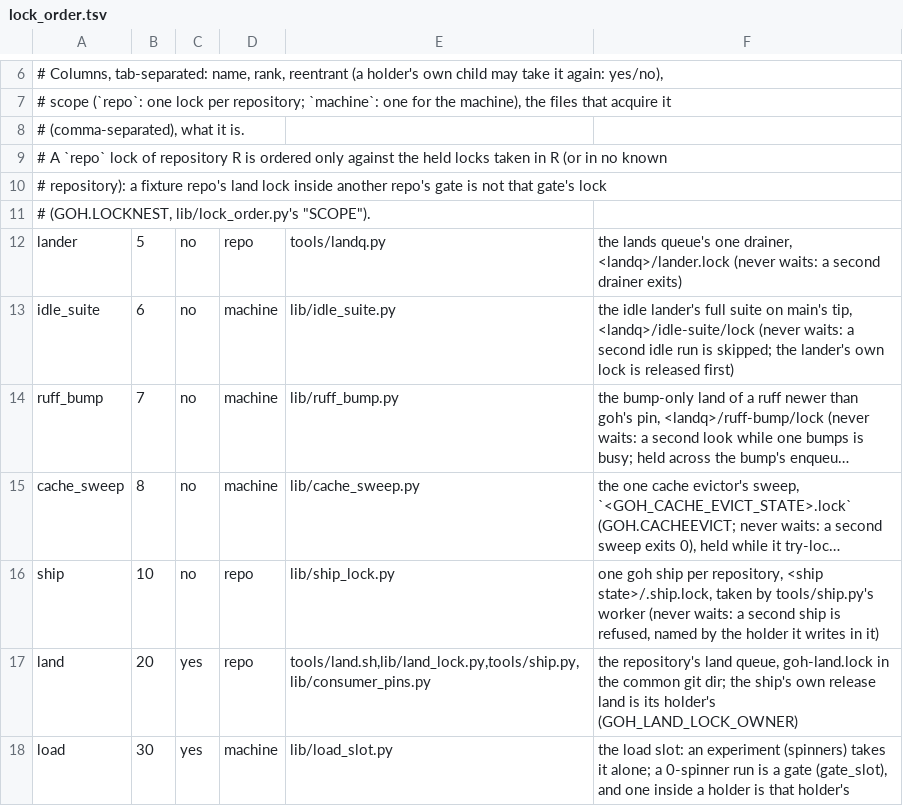
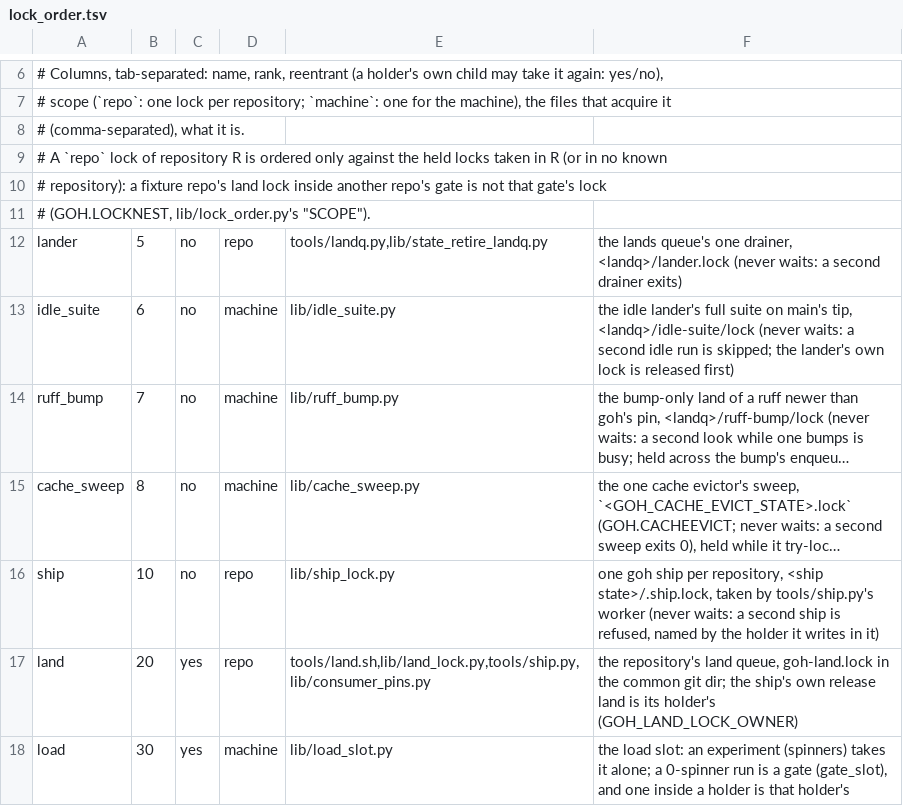
Before and after one commit to ztomer/gates_of_heck, a TSV file: lib/lock_order.tsv, drawn as a sheet; only a part is shown, gaps mark what is left out; long unchanged cells end in ….

```diff
--- a/lib/lock_order.tsv
+++ b/lib/lock_order.tsv
@@ -11,3 +11,3 @@
 # (GOH.LOCKNEST, lib/lock_order.py's "SCOPE").
-lander	5	no	repo	tools/landq.py	the lands queue's one drainer, <landq>/lander.lock (never waits: a second drainer exits)
+lander	5	no	repo	tools/landq.py,lib/state_retire_landq.py	the lands queue's one drainer, <landq>/lander.lock (never waits: a second drainer exits)
 idle_suite	6	no	machine	lib/idle_suite.py	the idle lander's full suite on main's tip, <landq>/idle-suite/lock (never waits: a second idle run is skipped; the lander's own lock is released first)
```
Also changed, not shown: 2 other files.
